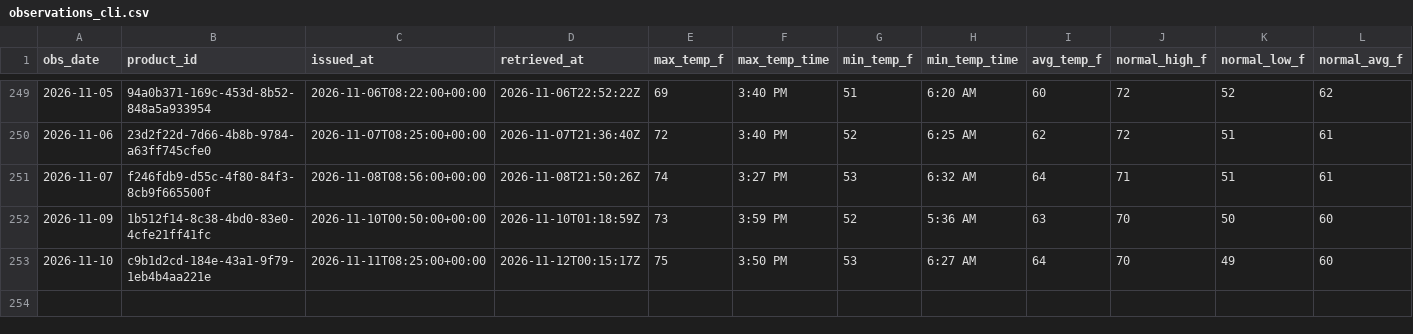
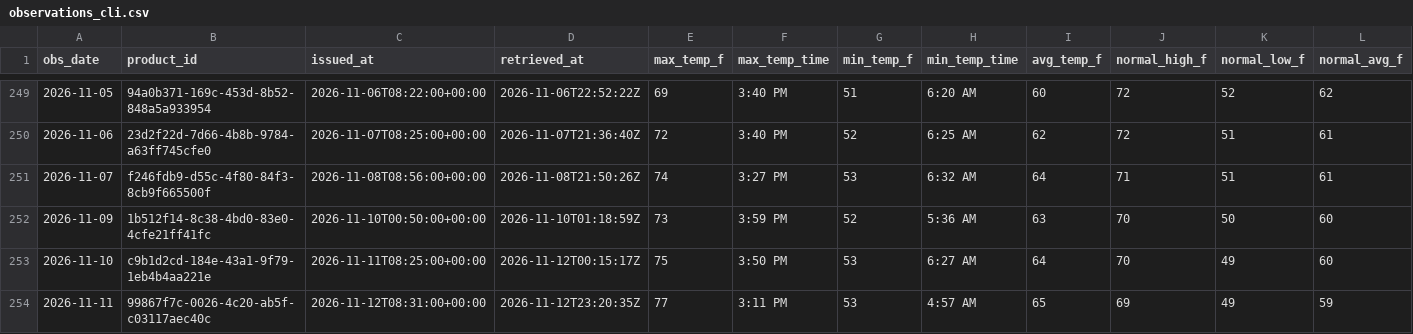
Before and after one commit to jjha911-a11y/nws-forecast-collector, a CSV file: data/observations_cli.csv, drawn as a sheet; only a part is shown, gaps mark what is left out; rows hold the shown columns only; the diff names each change by its address in the sheet, - before the commit and + after, or states it on an @@ line.

```diff
--- a/data/observations_cli.csv
+++ b/data/observations_cli.csv
+row 254: 2026-11-11 | 99867f7c-0026-4c20-ab5f-c03117aec40c | 2026-11-12T08:31:00+00:00 | 2026-11-12T23:20:35Z | 77 | 3:11 PM | 53 | 4:57 AM | 65 | 69 | 49 | 59
```
